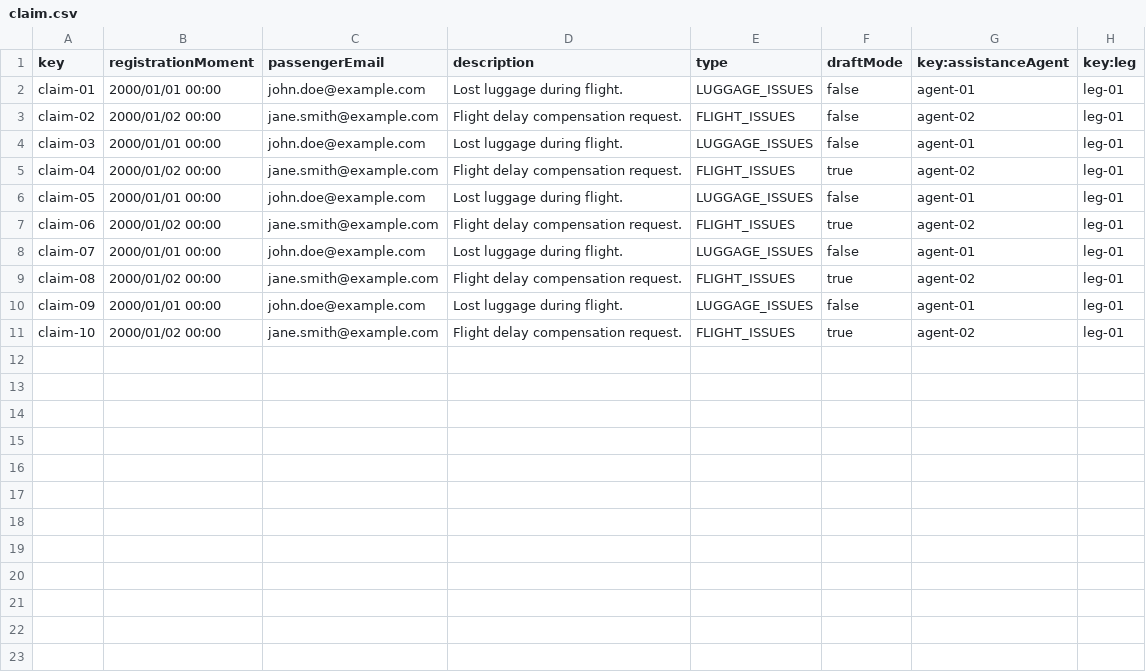
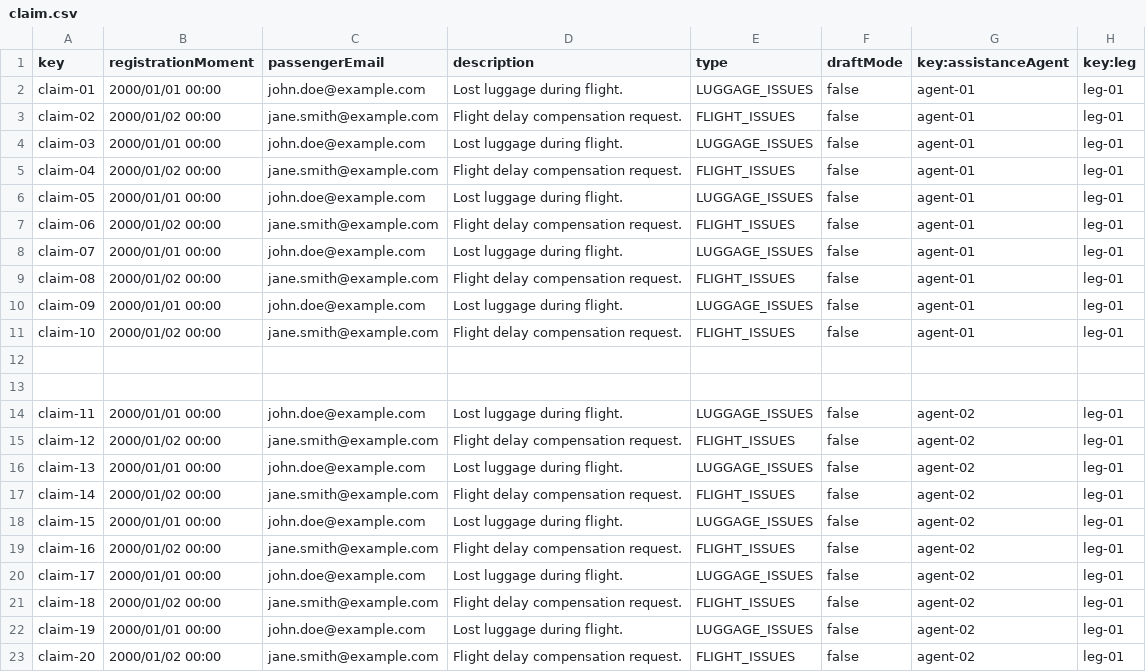
Before and after one commit to pabmejbui/Acme-ANS, a CSV file: src/main/resources/WEB-INF/data/sample/claim.csv, drawn as a sheet.

```diff
--- a/src/main/resources/WEB-INF/data/sample/claim.csv
+++ b/src/main/resources/WEB-INF/data/sample/claim.csv
@@ -2,10 +2,22 @@ key,registrationMoment,passengerEmail,description,type,draftMode,key:assistanceA
 claim-01,2000/01/01 00:00,"john.doe@example.com","Lost luggage during flight".,LUGGAGE_ISSUES,false,agent-01,leg-01
-claim-02,2000/01/02 00:00,"jane.smith@example.com","Flight delay compensation request.",FLIGHT_ISSUES,false,agent-02,leg-01
+claim-02,2000/01/02 00:00,"jane.smith@example.com","Flight delay compensation request.",FLIGHT_ISSUES,false,agent-01,leg-01
 claim-03,2000/01/01 00:00,"john.doe@example.com","Lost luggage during flight.",LUGGAGE_ISSUES,false,agent-01,leg-01
-claim-04,2000/01/02 00:00,"jane.smith@example.com","Flight delay compensation request.",FLIGHT_ISSUES,true,agent-02,leg-01
+claim-04,2000/01/02 00:00,"jane.smith@example.com","Flight delay compensation request.",FLIGHT_ISSUES,false,agent-01,leg-01
 claim-05,2000/01/01 00:00,"john.doe@example.com","Lost luggage during flight.",LUGGAGE_ISSUES,false,agent-01,leg-01
-claim-06,2000/01/02 00:00,"jane.smith@example.com","Flight delay compensation request.",FLIGHT_ISSUES,true,agent-02,leg-01
+claim-06,2000/01/02 00:00,"jane.smith@example.com","Flight delay compensation request.",FLIGHT_ISSUES,false,agent-01,leg-01
 claim-07,2000/01/01 00:00,"john.doe@example.com","Lost luggage during flight.",LUGGAGE_ISSUES,false,agent-01,leg-01
-claim-08,2000/01/02 00:00,"jane.smith@example.com","Flight delay compensation request.",FLIGHT_ISSUES,true,agent-02,leg-01
+claim-08,2000/01/02 00:00,"jane.smith@example.com","Flight delay compensation request.",FLIGHT_ISSUES,false,agent-01,leg-01
 claim-09,2000/01/01 00:00,"john.doe@example.com","Lost luggage during flight.",LUGGAGE_ISSUES,false,agent-01,leg-01
-claim-10,2000/01/02 00:00,"jane.smith@example.com","Flight delay compensation request.",FLIGHT_ISSUES,true,agent-02,leg-01
+claim-10,2000/01/02 00:00,"jane.smith@example.com","Flight delay compensation request.",FLIGHT_ISSUES,false,agent-01,leg-01
+
+
+claim-11,2000/01/01 00:00,"john.doe@example.com","Lost luggage during flight".,LUGGAGE_ISSUES,false,agent-02,leg-01
+claim-12,2000/01/02 00:00,"jane.smith@example.com","Flight delay compensation request.",FLIGHT_ISSUES,false,agent-02,leg-01
+claim-13,2000/01/01 00:00,"john.doe@example.com","Lost luggage during flight.",LUGGAGE_ISSUES,false,agent-02,leg-01
+claim-14,2000/01/02 00:00,"jane.smith@example.com","Flight delay compensation request.",FLIGHT_ISSUES,false,agent-02,leg-01
+claim-15,2000/01/01 00:00,"john.doe@example.com","Lost luggage during flight.",LUGGAGE_ISSUES,false,agent-02,leg-01
+claim-16,2000/01/02 00:00,"jane.smith@example.com","Flight delay compensation request.",FLIGHT_ISSUES,false,agent-02,leg-01
+claim-17,2000/01/01 00:00,"john.doe@example.com","Lost luggage during flight.",LUGGAGE_ISSUES,false,agent-02,leg-01
+claim-18,2000/01/02 00:00,"jane.smith@example.com","Flight delay compensation request.",FLIGHT_ISSUES,false,agent-02,leg-01
+claim-19,2000/01/01 00:00,"john.doe@example.com","Lost luggage during flight.",LUGGAGE_ISSUES,false,agent-02,leg-01
+claim-20,2000/01/02 00:00,"jane.smith@example.com","Flight delay compensation request.",FLIGHT_ISSUES,false,agent-02,leg-01
```
Also changed, not shown: src/main/resources/WEB-INF/data/sample/trackingLog.csv, 17 other files.
